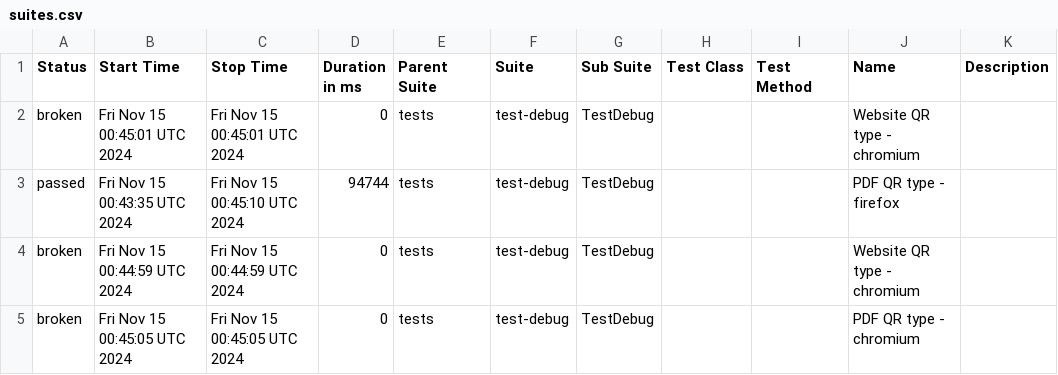
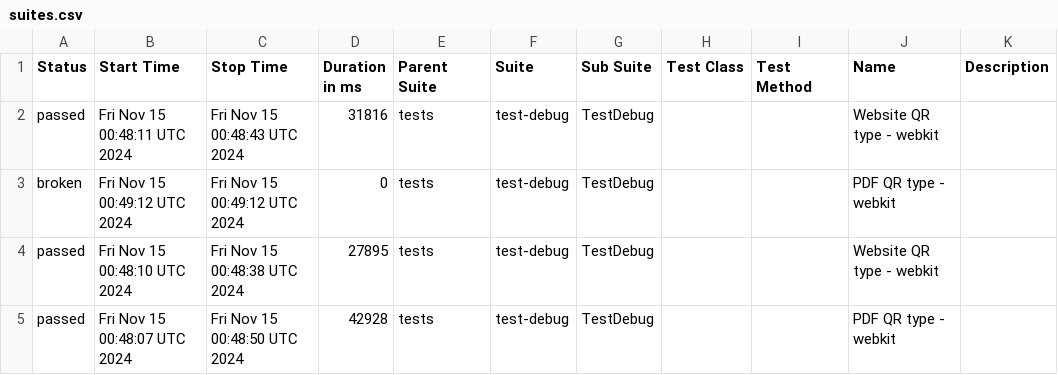
Before and after one commit to Bohdan-wtl/qr-generator, a CSV file: data/suites.csv, drawn as a sheet.

```diff
--- a/data/suites.csv
+++ b/data/suites.csv
@@ -1,5 +1,5 @@
 "Status","Start Time","Stop Time","Duration in ms","Parent Suite","Suite","Sub Suite","Test Class","Test Method","Name","Description"
-"broken","Fri Nov 15 00:45:01 UTC 2024","Fri Nov 15 00:45:01 UTC 2024","0","tests","test-debug","TestDebug","","","Website QR type -  chromium",""
-"passed","Fri Nov 15 00:43:35 UTC 2024","Fri Nov 15 00:45:10 UTC 2024","94744","tests","test-debug","TestDebug","","","PDF QR type - firefox",""
-"broken","Fri Nov 15 00:44:59 UTC 2024","Fri Nov 15 00:44:59 UTC 2024","0","tests","test-debug","TestDebug","","","Website QR type -  chromium",""
-"broken","Fri Nov 15 00:45:05 UTC 2024","Fri Nov 15 00:45:05 UTC 2024","0","tests","test-debug","TestDebug","","","PDF QR type - chromium",""
+"passed","Fri Nov 15 00:48:11 UTC 2024","Fri Nov 15 00:48:43 UTC 2024","31816","tests","test-debug","TestDebug","","","Website QR type -  webkit",""
+"broken","Fri Nov 15 00:49:12 UTC 2024","Fri Nov 15 00:49:12 UTC 2024","0","tests","test-debug","TestDebug","","","PDF QR type - webkit",""
+"passed","Fri Nov 15 00:48:10 UTC 2024","Fri Nov 15 00:48:38 UTC 2024","27895","tests","test-debug","TestDebug","","","Website QR type -  webkit",""
+"passed","Fri Nov 15 00:48:07 UTC 2024","Fri Nov 15 00:48:50 UTC 2024","42928","tests","test-debug","TestDebug","","","PDF QR type - webkit",""
```
Also changed, not shown: 33 other files.
